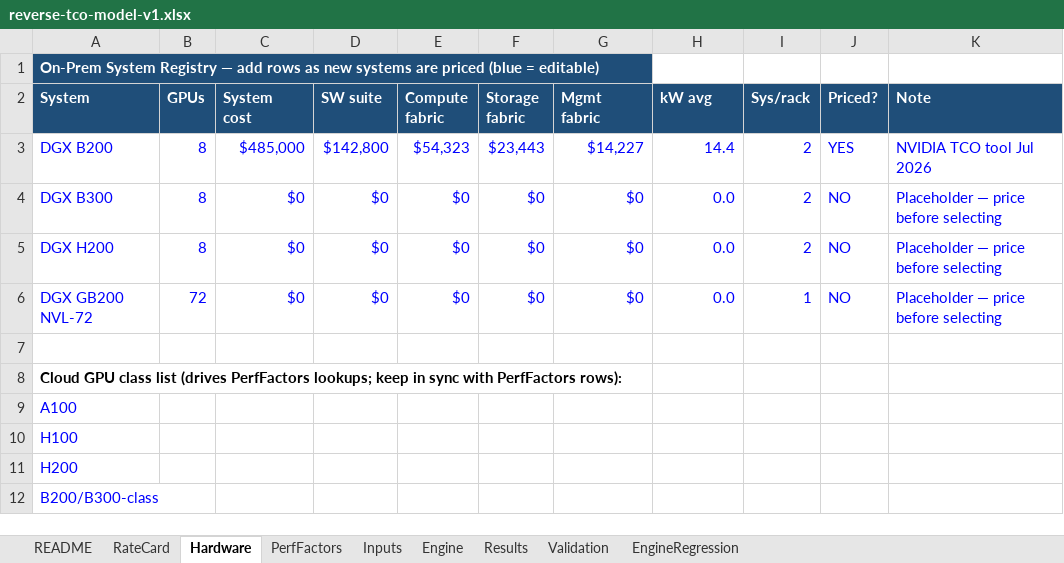
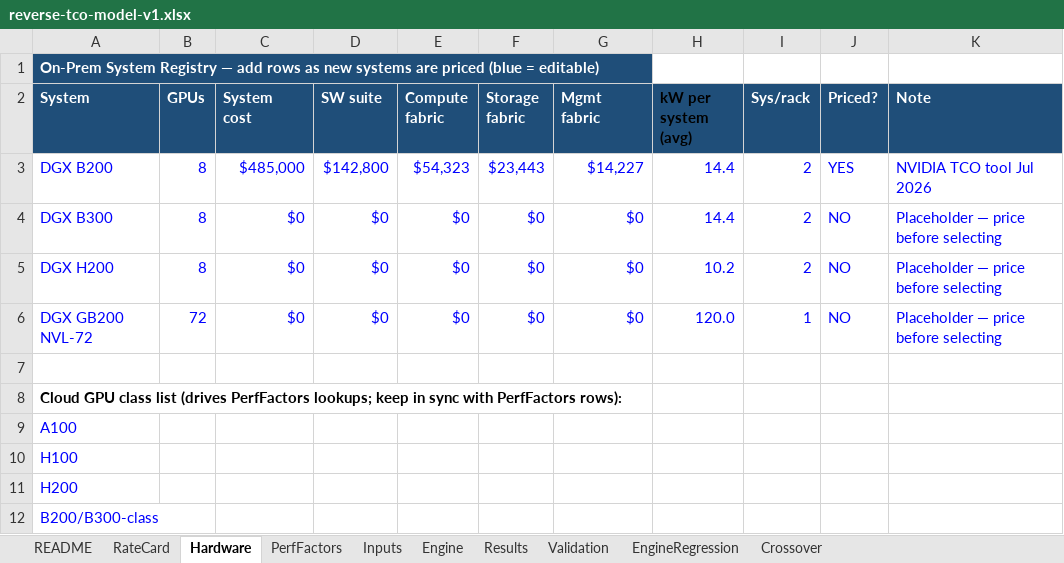
Before and after one commit to Jaybc25/cdw-ai-factory-tco, an Excel workbook: docs/reverse-tco-model-v1.xlsx, sheet Hardware, drawn as a sheet; values as stored, in another font and other column widths than the file's, no borders; the diff names each change by its address in the sheet, - before the commit and + after, or states it on an @@ line.

```diff
--- a/docs/reverse-tco-model-v1.xlsx (sheet Hardware)
+++ b/docs/reverse-tco-model-v1.xlsx (sheet Hardware)
+sheet tab: Crossover
-H2: kW avg
+H2: kW per system (avg)
-H2 text colour: #FFFFFF
+H2 text colour: black
-H4 (kW per system (avg)): 0.0
+H4 (kW per system (avg)): 14.4
-H5 (kW per system (avg)): 0.0
+H5 (kW per system (avg)): 10.2
-H6 (kW per system (avg)): 0.0
+H6 (kW per system (avg)): 120.0
```
Also changed, not shown: sheet Results, sheet Engine, sheet README, formulas that keep their value, 5 other files.
